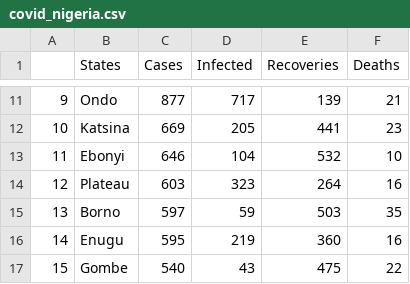
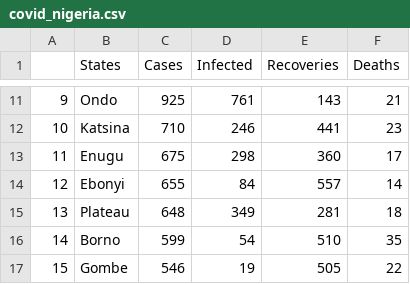
Before and after one commit to omotayo-alade/covid-19-nigeria, a CSV file: covid_nigeria.csv, drawn as a sheet; only a part is shown, gaps mark what is left out; the diff covers the shown part only.

```diff
--- a/covid_nigeria.csv
+++ b/covid_nigeria.csv
@@ -11,7 +11,7 @@
-9,Ondo,877,717,139,21
-10,Katsina,669,205,441,23
-11,Ebonyi,646,104,532,10
-12,Plateau,603,323,264,16
-13,Borno,597,59,503,35
-14,Enugu,595,219,360,16
-15,Gombe,540,43,475,22
+9,Ondo,925,761,143,21
+10,Katsina,710,246,441,23
+11,Enugu,675,298,360,17
+12,Ebonyi,655,84,557,14
+13,Plateau,648,349,281,18
+14,Borno,599,54,510,35
+15,Gombe,546,19,505,22
```
Also changed, not shown: 74 edited cells elsewhere in this file, time_series.csv, 6 other files.
